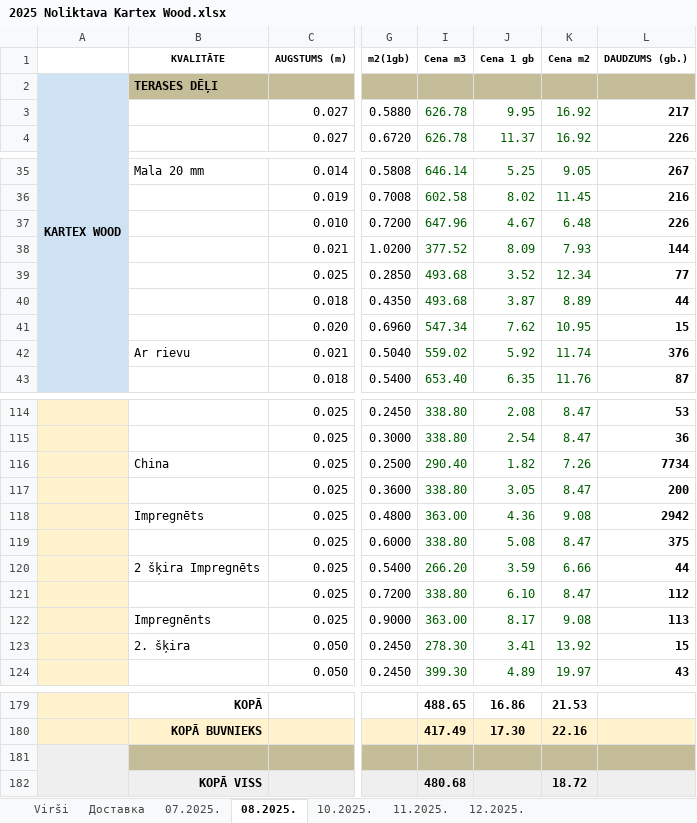
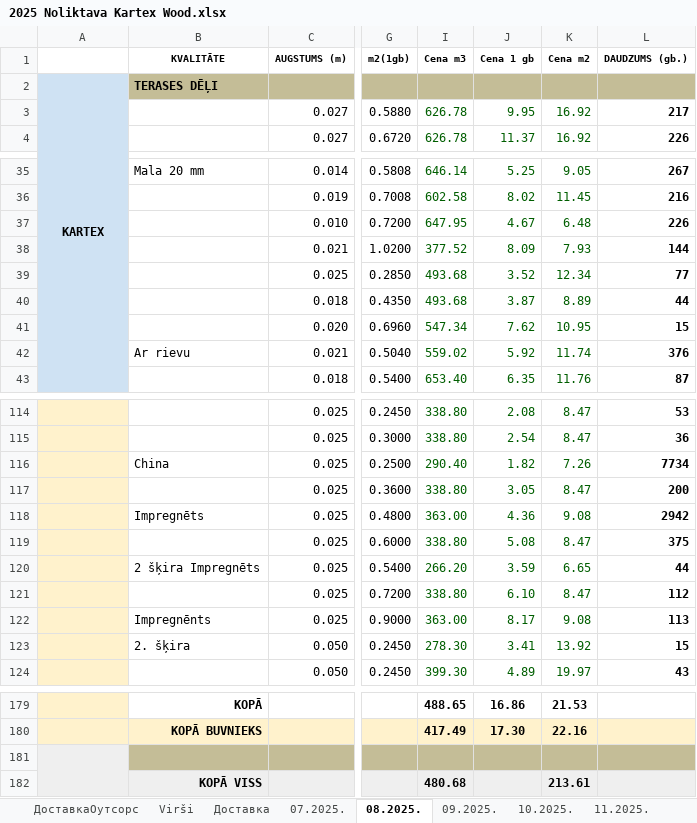
Before and after one commit to denissgrabovskis/bachelor, an Excel workbook: sources/2025 Noliktava Kartex Wood.xlsx, sheet 08.2025., drawn as a sheet; only a part is shown, gaps mark what is left out; values as stored, in another font and other column widths than the file's, no borders; charts and pictures not drawn; the diff covers the shown part only; the diff names each change by its address in the sheet, - before the commit and + after, or states it on an @@ line.

```diff
--- a/sources/2025 Noliktava Kartex Wood.xlsx (sheet 08.2025.)
+++ b/sources/2025 Noliktava Kartex Wood.xlsx (sheet 08.2025.)
@@ sheet tab unhidden: ДоставкаОутсорс @@
@@ sheet tab unhidden: 09.2025. @@
-A2: KARTEX WOOD
+A2: KARTEX
-I37 (Cena m3): 647.96
+I37 (Cena m3): 647.95
-K120 (Cena m2): 6.66
+K120 (Cena m2): 6.65
-K182 (Cena m2): 18.72
+K182 (Cena m2): 213.61
```
Also changed, not shown: 12 edited cells elsewhere in this sheet, sheet 12.2025., sheet 11.2025., sheet 10.2025., sheet 07.2025., formulas that keep their value, charts or pictures, sources/Noliktava Kartex Wood.xlsx, 5 other files.
